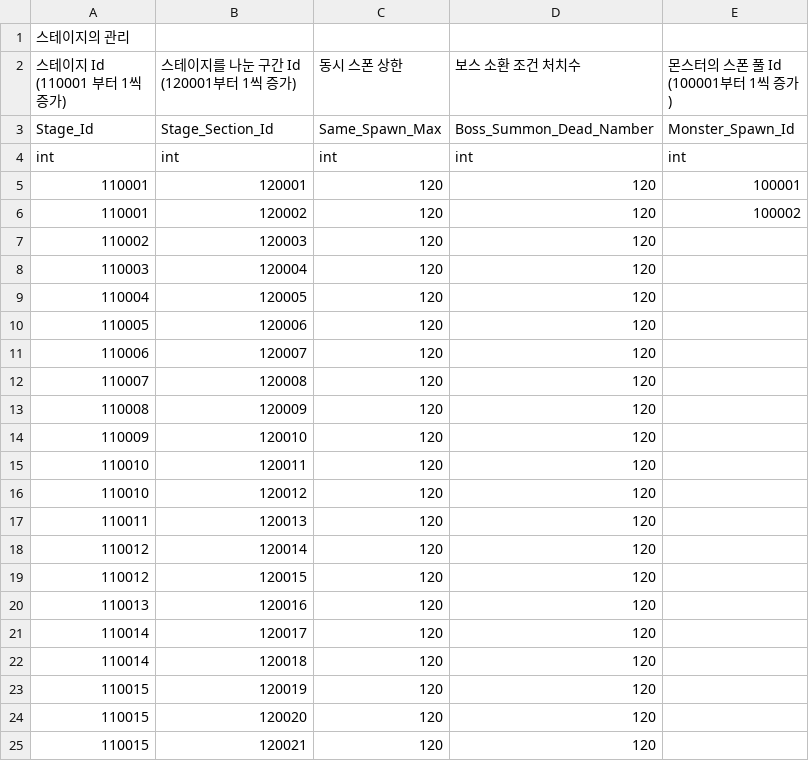
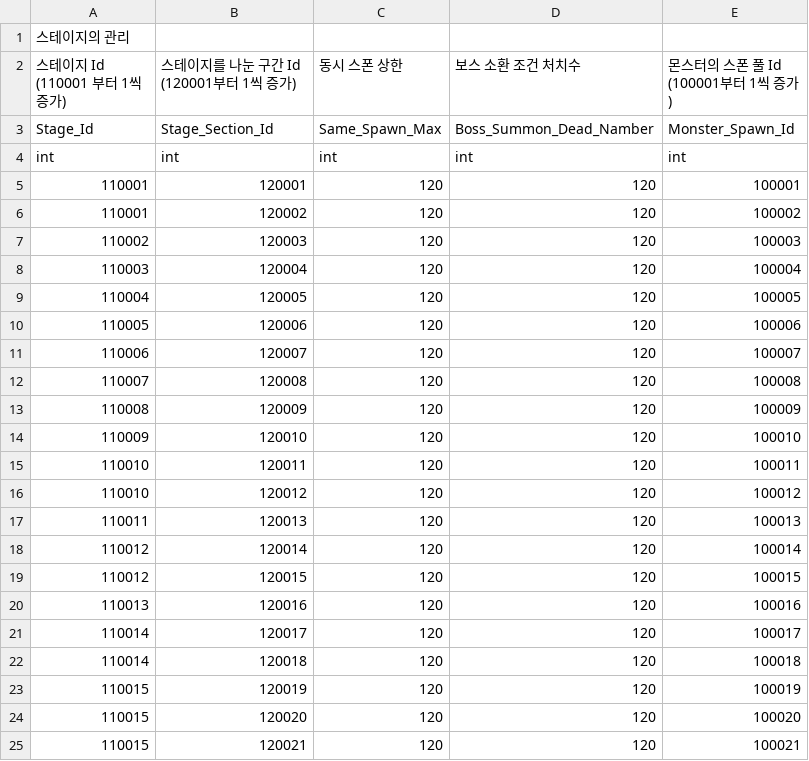
Before and after one commit to GreedSpirit/Dorothia, a CSV file: Assets/Resources/Stage.csv, drawn as a sheet.

Commit message:
[docs] Stage, Monster_Spawn CSV 최신화
Stage, Monster_Spawn CSV 최신화

```diff
--- a/Assets/Resources/Stage.csv
+++ b/Assets/Resources/Stage.csv
@@ -6,20 +6,20 @@ int,int,int,int,int
 110001,120002,120,120,100002
-110002,120003,120,120,
-110003,120004,120,120,
-110004,120005,120,120,
-110005,120006,120,120,
-110006,120007,120,120,
-110007,120008,120,120,
-110008,120009,120,120,
-110009,120010,120,120,
-110010,120011,120,120,
-110010,120012,120,120,
-110011,120013,120,120,
-110012,120014,120,120,
-110012,120015,120,120,
-110013,120016,120,120,
-110014,120017,120,120,
-110014,120018,120,120,
-110015,120019,120,120,
-110015,120020,120,120,
-110015,120021,120,120,
+110002,120003,120,120,100003
+110003,120004,120,120,100004
+110004,120005,120,120,100005
+110005,120006,120,120,100006
+110006,120007,120,120,100007
+110007,120008,120,120,100008
+110008,120009,120,120,100009
+110009,120010,120,120,100010
+110010,120011,120,120,100011
+110010,120012,120,120,100012
+110011,120013,120,120,100013
+110012,120014,120,120,100014
+110012,120015,120,120,100015
+110013,120016,120,120,100016
+110014,120017,120,120,100017
+110014,120018,120,120,100018
+110015,120019,120,120,100019
+110015,120020,120,120,100020
+110015,120021,120,120,100021
```
Also changed, not shown: Assets/Resources/Monster_Spawn.csv.
